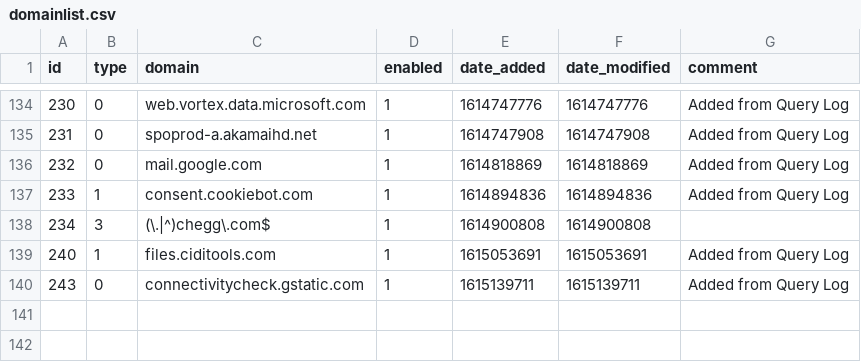
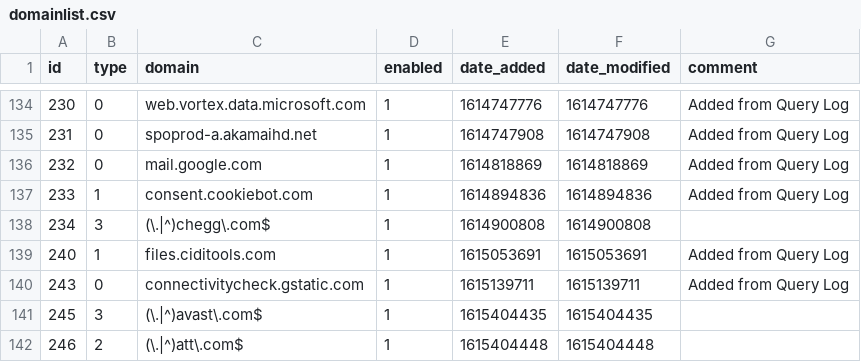
Before and after one commit to tyates2020/my-pihole-lists, a CSV file: domainlist.csv, drawn as a sheet; only a part is shown, gaps mark what is left out; the diff names each change by its address in the sheet, - before the commit and + after, or states it on an @@ line.

Commit message:
Updated March 11, 2021  1:00AM

```diff
--- a/domainlist.csv
+++ b/domainlist.csv
+row 141: 245 | 3 | (\.|^)avast\.com$ | 1 | 1615404435 | 1615404435
+row 142: 246 | 2 | (\.|^)att\.com$ | 1 | 1615404448 | 1615404448
```
